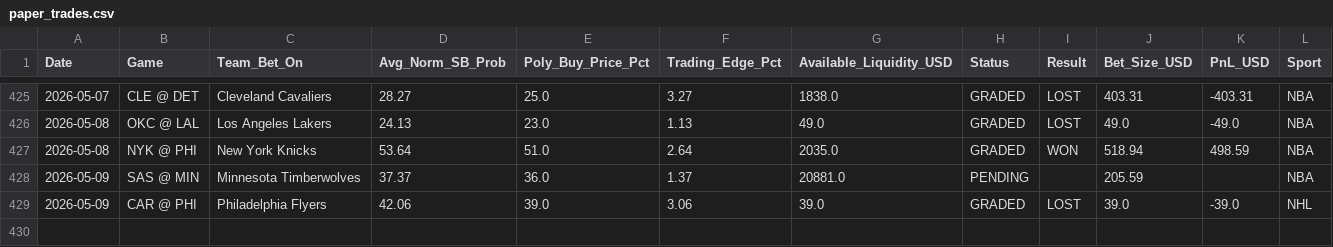
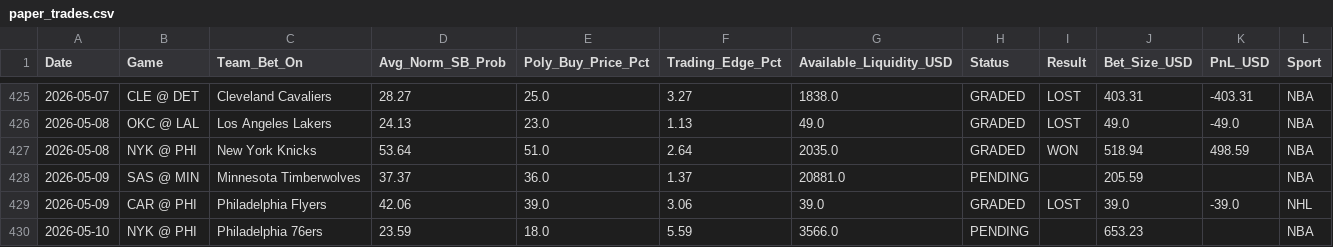
Before and after one commit to pmatorras/poly-bot, a CSV file: data/paper_trades.csv, drawn as a sheet; only a part is shown, gaps mark what is left out; the diff names each change by its address in the sheet, - before the commit and + after, or states it on an @@ line.

```diff
--- a/data/paper_trades.csv
+++ b/data/paper_trades.csv
+row 430: 2026-05-10 | NYK @ PHI | Philadelphia 76ers | 23.59 | 18.0 | 5.59 | 3566.0 | PENDING |  | 653.23 |  | NBA
```
